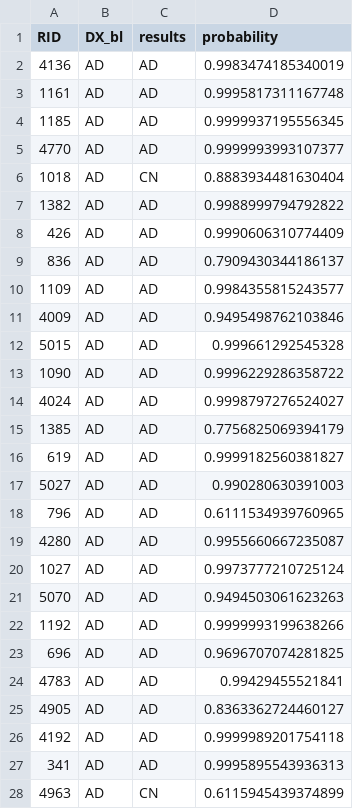
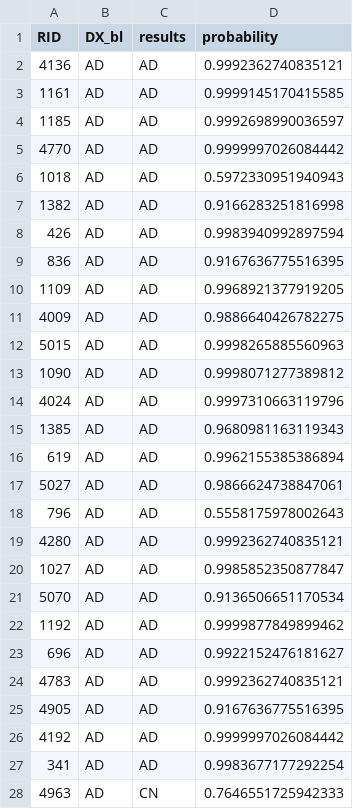
Before and after one commit to raidel123/AlzheTect, a CSV file: trunk/results/svmresults.csv, drawn as a sheet; only a part is shown; the diff covers the shown part only.

```diff
--- a/trunk/results/svmresults.csv
+++ b/trunk/results/svmresults.csv
@@ -1,28 +1,28 @@
 RID,DX_bl,results,probability
-4136,AD,AD,0.9983474185340019
-1161,AD,AD,0.9995817311167748
-1185,AD,AD,0.9999937195556345
-4770,AD,AD,0.9999993993107377
-1018,AD,CN,0.8883934481630404
-1382,AD,AD,0.9988999794792822
-426,AD,AD,0.9990606310774409
-836,AD,AD,0.7909430344186137
-1109,AD,AD,0.9984355815243577
-4009,AD,AD,0.9495498762103846
-5015,AD,AD,0.999661292545328
-1090,AD,AD,0.9996229286358722
-4024,AD,AD,0.9998797276524027
-1385,AD,AD,0.7756825069394179
-619,AD,AD,0.9999182560381827
-5027,AD,AD,0.990280630391003
-796,AD,AD,0.6111534939760965
-4280,AD,AD,0.9955660667235087
-1027,AD,AD,0.9973777210725124
-5070,AD,AD,0.9494503061623263
-1192,AD,AD,0.9999993199638266
-696,AD,AD,0.9696707074281825
-4783,AD,AD,0.99429455521841
-4905,AD,AD,0.8363362724460127
-4192,AD,AD,0.9999989201754118
-341,AD,AD,0.9995895543936313
-4963,AD,CN,0.6115945439374899
+4136,AD,AD,0.9992362740835121
+1161,AD,AD,0.9999145170415585
+1185,AD,AD,0.9992698990036597
+4770,AD,AD,0.9999997026084442
+1018,AD,AD,0.5972330951940943
+1382,AD,AD,0.9166283251816998
+426,AD,AD,0.9983940992897594
+836,AD,AD,0.9167636775516395
+1109,AD,AD,0.9968921377919205
+4009,AD,AD,0.9886640426782275
+5015,AD,AD,0.9998265885560963
+1090,AD,AD,0.9998071277389812
+4024,AD,AD,0.9997310663119796
+1385,AD,AD,0.9680981163119343
+619,AD,AD,0.9962155385386894
+5027,AD,AD,0.9866624738847061
+796,AD,AD,0.5558175978002643
+4280,AD,AD,0.9992362740835121
+1027,AD,AD,0.9985852350877847
+5070,AD,AD,0.9136506651170534
+1192,AD,AD,0.9999877849899462
+696,AD,AD,0.9922152476181627
+4783,AD,AD,0.9992362740835121
+4905,AD,AD,0.9167636775516395
+4192,AD,AD,0.9999997026084442
+341,AD,AD,0.9983677177292254
+4963,AD,CN,0.7646551725942333
```
Also changed, not shown: 115 edited cells elsewhere in this file, 23 other files.
